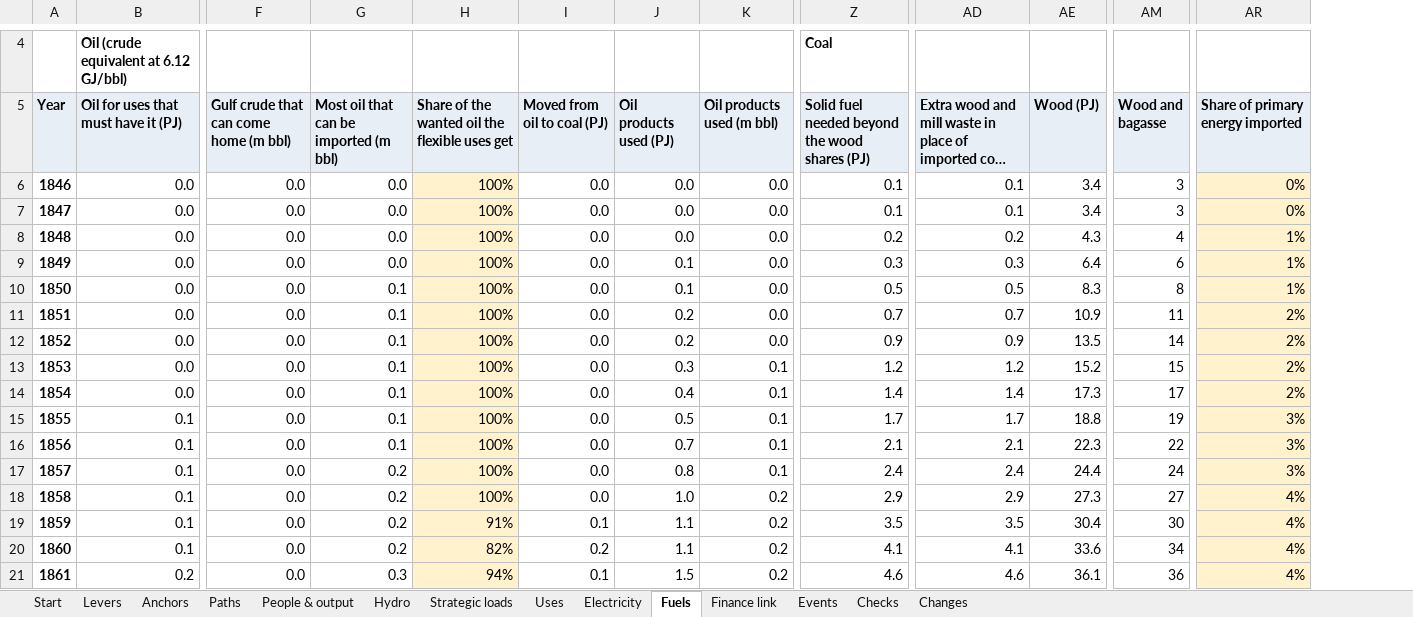
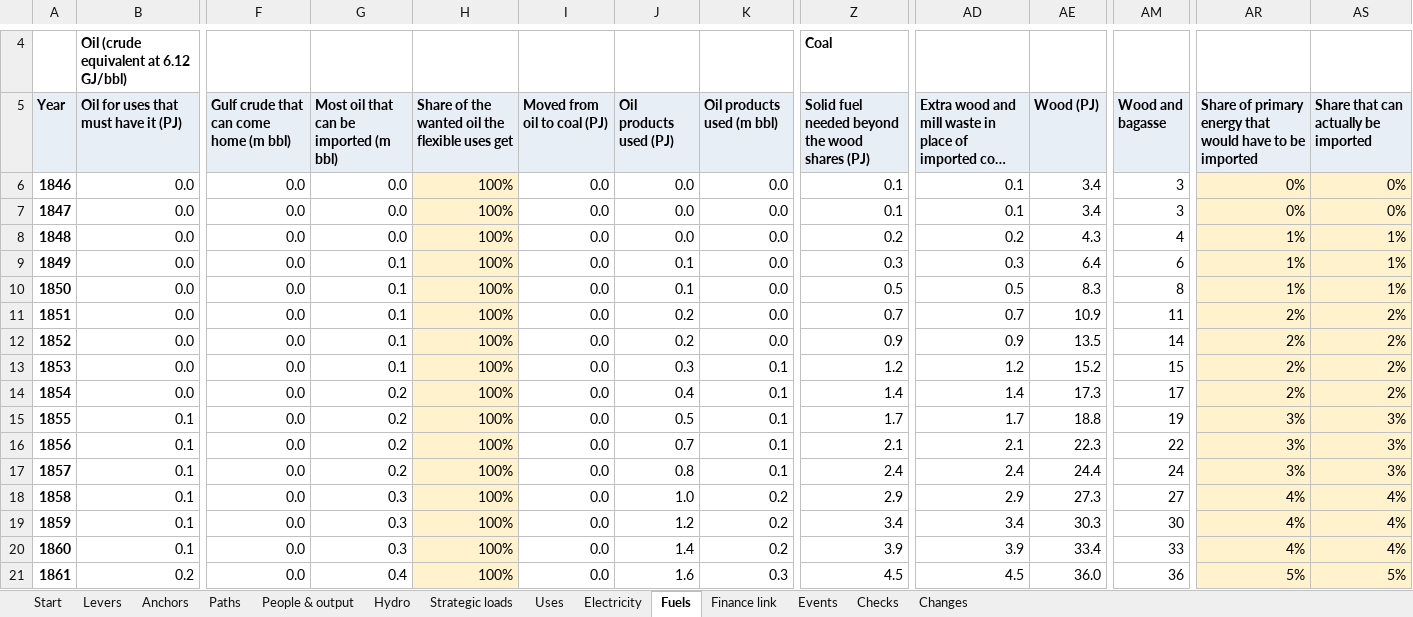
Before and after one commit to c-voelkle/pacifica, an Excel workbook: energy/Pacifica_energy_model_1846-1932.xlsx, sheet Fuels, drawn as a sheet; only a part is shown, gaps mark what is left out; long unchanged cells end in …; values as stored, in another font and other column widths than the file's, no borders; the diff covers the shown part only; the diff names each change by its address in the sheet, - before the commit and + after, or states it on an @@ line.

```diff
--- a/energy/Pacifica_energy_model_1846-1932.xlsx (sheet Fuels)
+++ b/energy/Pacifica_energy_model_1846-1932.xlsx (sheet Fuels)
+column AS, rows 5-21: Share that can actually be imported | 0% | 0% | 1% | 1% | 1% | 2% | 2% | 2% | 2% | 3% | 3% | 3% | 4% | 4% | 4% | 5%
-AR5: Share of primary energy imported
+AR5: Share of primary energy that would have to be imported
-G9: 0.0
+G9: 0.1
-G14:G16: 0.1
+G14:G16: 0.2
-G18:G20: 0.2
+G18:G20: 0.3
-H19: 91%
+H19: 100%
-I19 (Moved from oil to coal (PJ)): 0.1
+I19 (Moved from oil to coal (PJ)): 0.0
-J19 (Oil products used (PJ)): 1.1
+J19 (Oil products used (PJ)): 1.2
-Z19: 3.5
+Z19: 3.4
-AD19: 3.5
+AD19: 3.4
-AE19 (Wood (PJ)): 30.4
+AE19 (Wood (PJ)): 30.3
-H20: 82%
+H20: 100%
-I20 (Moved from oil to coal (PJ)): 0.2
+I20 (Moved from oil to coal (PJ)): 0.0
-J20 (Oil products used (PJ)): 1.1
+J20 (Oil products used (PJ)): 1.4
-Z20: 4.1
+Z20: 3.9
-AD20: 4.1
+AD20: 3.9
-AE20 (Wood (PJ)): 33.6
+AE20 (Wood (PJ)): 33.4
-AM20 (Wood and bagasse): 34
+AM20 (Wood and bagasse): 33
-G21: 0.3
+G21: 0.4
-H21: 94%
+H21: 100%
-I21 (Moved from oil to coal (PJ)): 0.1
+I21 (Moved from oil to coal (PJ)): 0.0
-J21 (Oil products used (PJ)): 1.5
+J21 (Oil products used (PJ)): 1.6
-K21 (Oil products used (m bbl)): 0.2
+K21 (Oil products used (m bbl)): 0.3
-Z21: 4.6
+Z21: 4.5
-AD21: 4.6
+AD21: 4.5
-AE21 (Wood (PJ)): 36.1
+AE21 (Wood (PJ)): 36.0
-AR21: 4%
+AR21: 5%
```
Also changed, not shown: 1098 edited cells elsewhere in this sheet, sheet Electricity, sheet Finance link, sheet Uses, sheet Start, sheet Hydro, sheet Strategic loads, 5 more sheets, formulas that keep their value, 6 other files.
